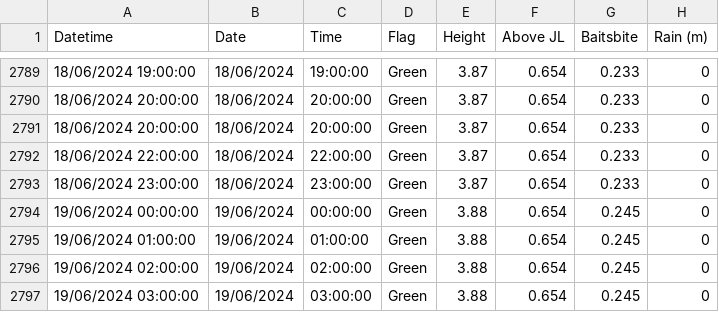
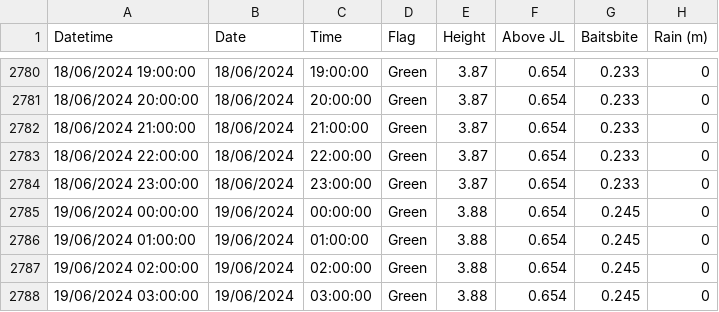
Before and after one commit to ScottHislop/RiverHeightPredictions, a CSV file: data/river-data.csv, drawn as a sheet; only a part is shown, gaps mark what is left out; the diff covers the shown part only.

```diff
--- a/data/river-data.csv
+++ b/data/river-data.csv
@@ -2790,3 +2781,3 @@
 "18/06/2024 20:00:00","18/06/2024","20:00:00","Green","3.87","0.654","0.233","0"
-"18/06/2024 20:00:00","18/06/2024","20:00:00","Green","3.87","0.654","0.233","0"
+"18/06/2024 21:00:00","18/06/2024","21:00:00","Green","3.87","0.654","0.233","0"
 "18/06/2024 22:00:00","18/06/2024","22:00:00","Green","3.87","0.654","0.233","0"
```
Also changed, not shown: 9 removed rows and 4 edited cells elsewhere in this file.
